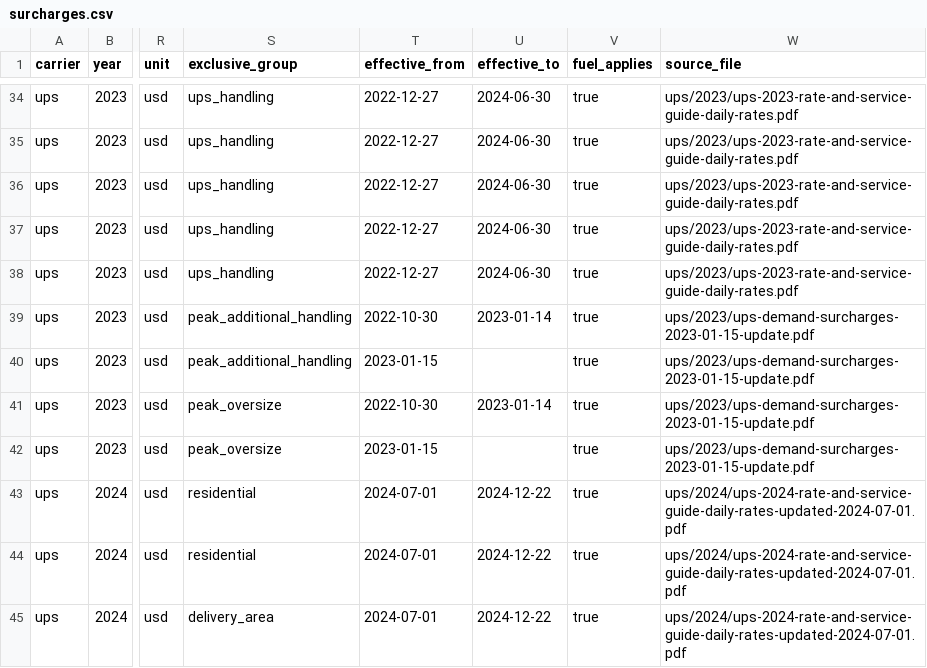
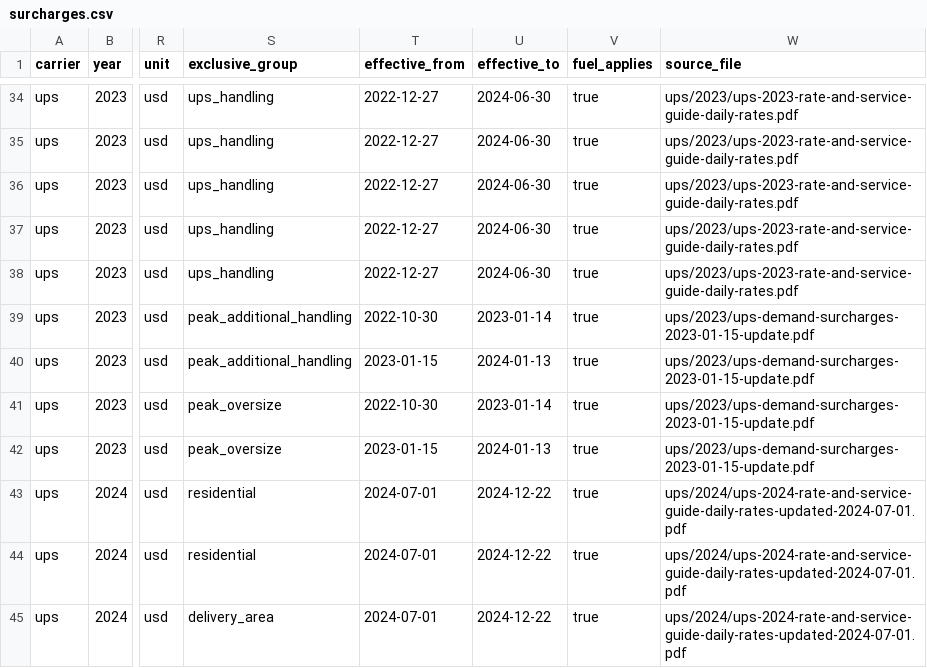
Before and after one commit to aivuk/parcel-rates, a CSV file: data/processed/ups/surcharges.csv, drawn as a sheet; only a part is shown, gaps mark what is left out; the diff names each change by its address in the sheet, - before the commit and + after, or states it on an @@ line.

```diff
--- a/data/processed/ups/surcharges.csv
+++ b/data/processed/ups/surcharges.csv
-U40 (effective_to): (empty)
+U40 (effective_to): 2024-01-13
-U42 (effective_to): (empty)
+U42 (effective_to): 2024-01-13
```
Also changed, not shown: data/processed/ups/dim_weight.csv, 7 other files.
